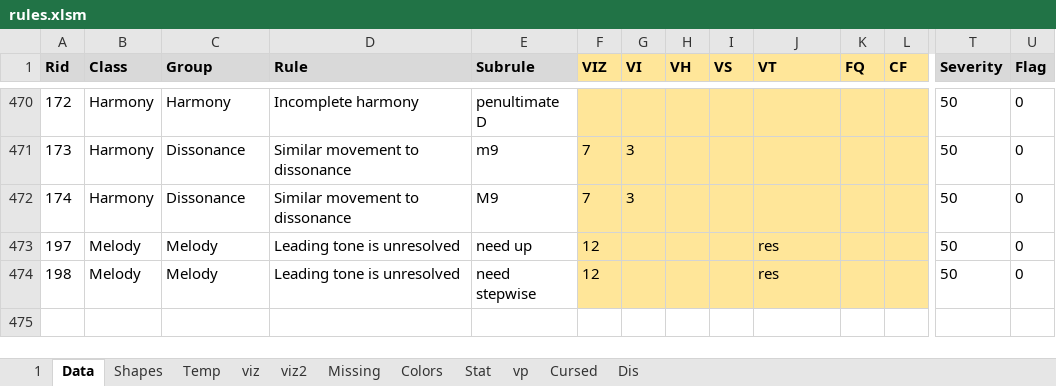
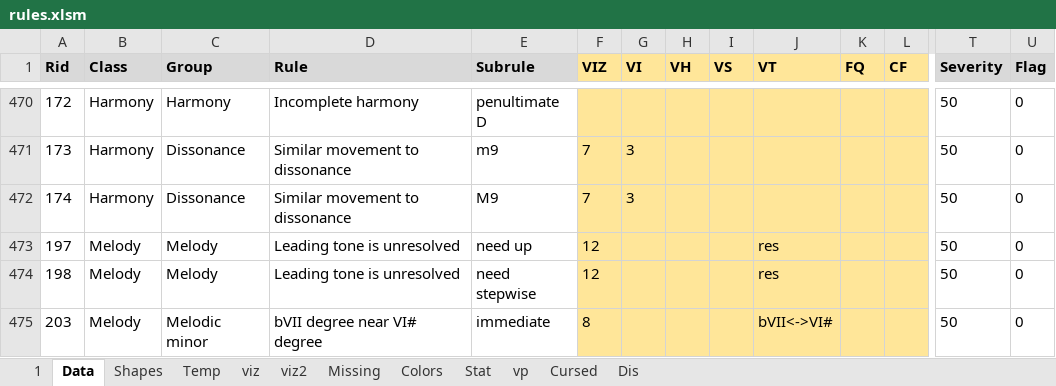
Before and after one commit to Dpst94/MGen, an Excel workbook: MGen/configs/rules2/rules.xlsm, sheet Data, drawn as a sheet; only a part is shown, gaps mark what is left out; values as stored, in another font and other column widths than the file's, no borders; charts and pictures not drawn; rows hold the shown columns only; the diff names each change by its address in the sheet, - before the commit and + after, or states it on an @@ line.

Commit message:
CA3: Prohibit immediate F# - G and G - F#

```diff
--- a/MGen/configs/rules2/rules.xlsm (sheet Data)
+++ b/MGen/configs/rules2/rules.xlsm (sheet Data)
+row 475: 203 | Melody | Melodic minor | bVII degree near VI# degree | immediate | 8 |  |  |  | bVII<->VI# |  |  | 50 | 0
```
Also changed, not shown: sheet 1, sheet Missing, 7 other files.
